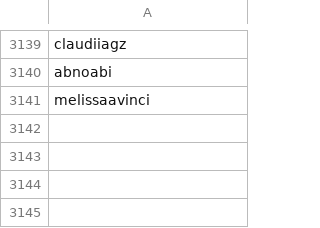
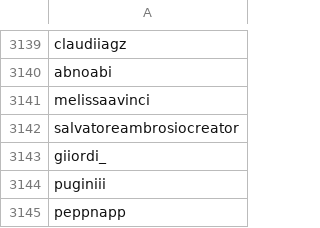
Before and after one commit to edoardottt/spark-ar-creators, a CSV file: creators.csv, drawn as a sheet; only a part is shown, gaps mark what is left out; the diff names each change by its address in the sheet, - before the commit and + after, or states it on an @@ line.

```diff
--- a/creators.csv
+++ b/creators.csv
+row 3142: salvatoreambrosiocreator
+row 3143: giiordi_
+row 3144: puginiii
+row 3145: peppnapp
```
Also changed, not shown: 1 other file.
